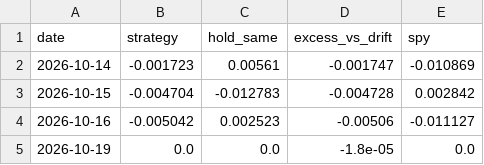
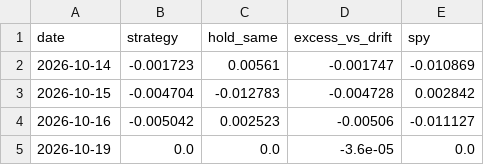
Before and after one commit to quantarram/weather-impacts-dashboard, a CSV file: data/climate_decisions_daily.csv, drawn as a sheet.

```diff
--- a/data/climate_decisions_daily.csv
+++ b/data/climate_decisions_daily.csv
@@ -4,2 +4,2 @@ date,strategy,hold_same,excess_vs_drift,spy
 2026-10-16,-0.005042,0.002523,-0.00506,-0.011127
-2026-10-19,0.0,0.0,-1.8e-05,0.0
+2026-10-19,0.0,0.0,-3.6e-05,0.0
```
Also changed, not shown: 5 other files.
